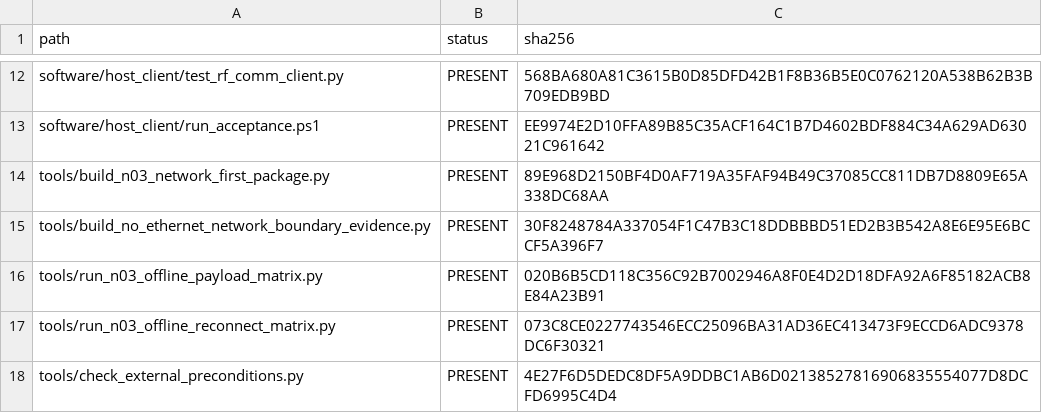
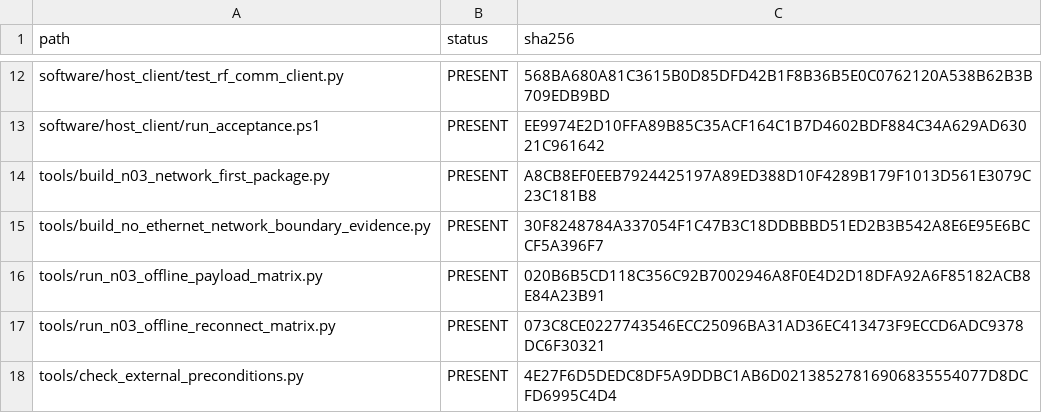
Before and after one commit to QingCai-DCF/RF_COMM, a CSV file: evidence/n03_network_first/artifact_hashes.csv, drawn as a sheet; only a part is shown, gaps mark what is left out.

```diff
--- a/evidence/n03_network_first/artifact_hashes.csv
+++ b/evidence/n03_network_first/artifact_hashes.csv
@@ -13,3 +13,3 @@ software/host_client/test_rf_comm_client.py,PRESENT,568BA680A81C3615B0D85DFD42B1
 software/host_client/run_acceptance.ps1,PRESENT,EE9974E2D10FFA89B85C35ACF164C1B7D4602BDF884C34A629AD63021C961642
-tools/build_n03_network_first_package.py,PRESENT,89E968D2150BF4D0AF719A35FAF94B49C37085CC811DB7D8809E65A338DC68AA
+tools/build_n03_network_first_package.py,PRESENT,A8CB8EF0EEB7924425197A89ED388D10F4289B179F1013D561E3079C23C181B8
 tools/build_no_ethernet_network_boundary_evidence.py,PRESENT,30F8248784A337054F1C47B3C18DDBBBD51ED2B3B542A8E6E95E6BCCF5A396F7
```
Also changed, not shown: 17 other files.
